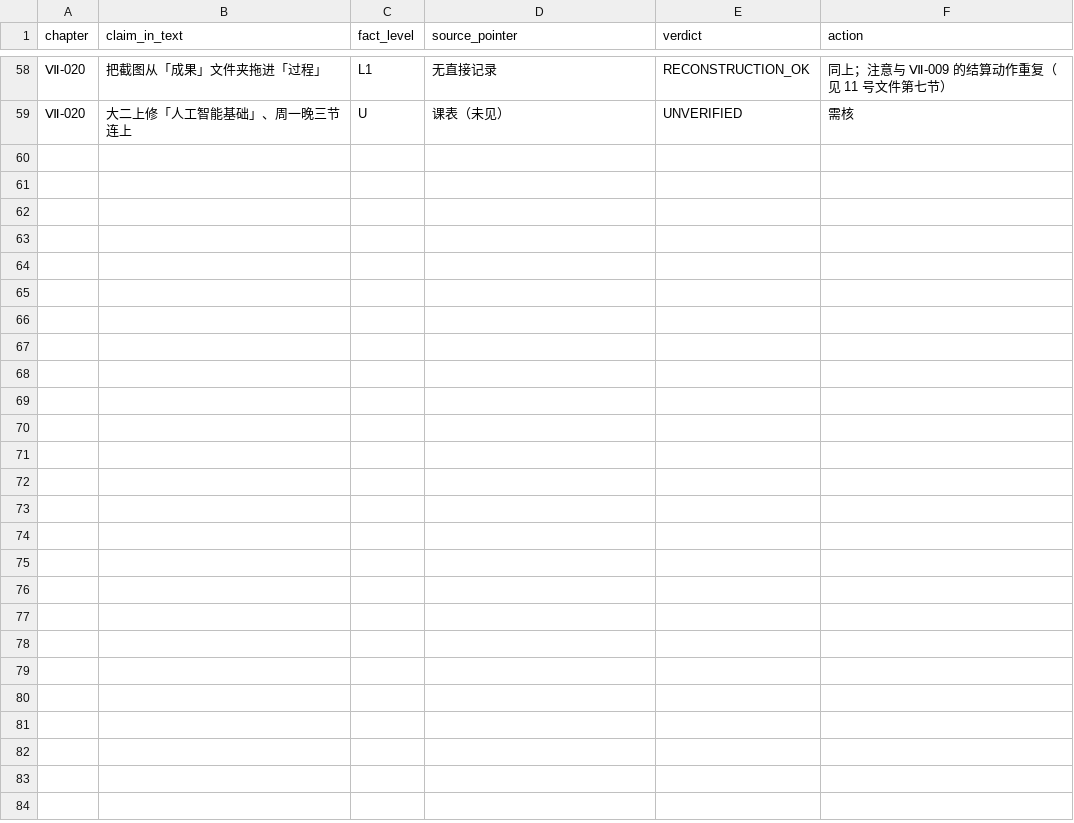
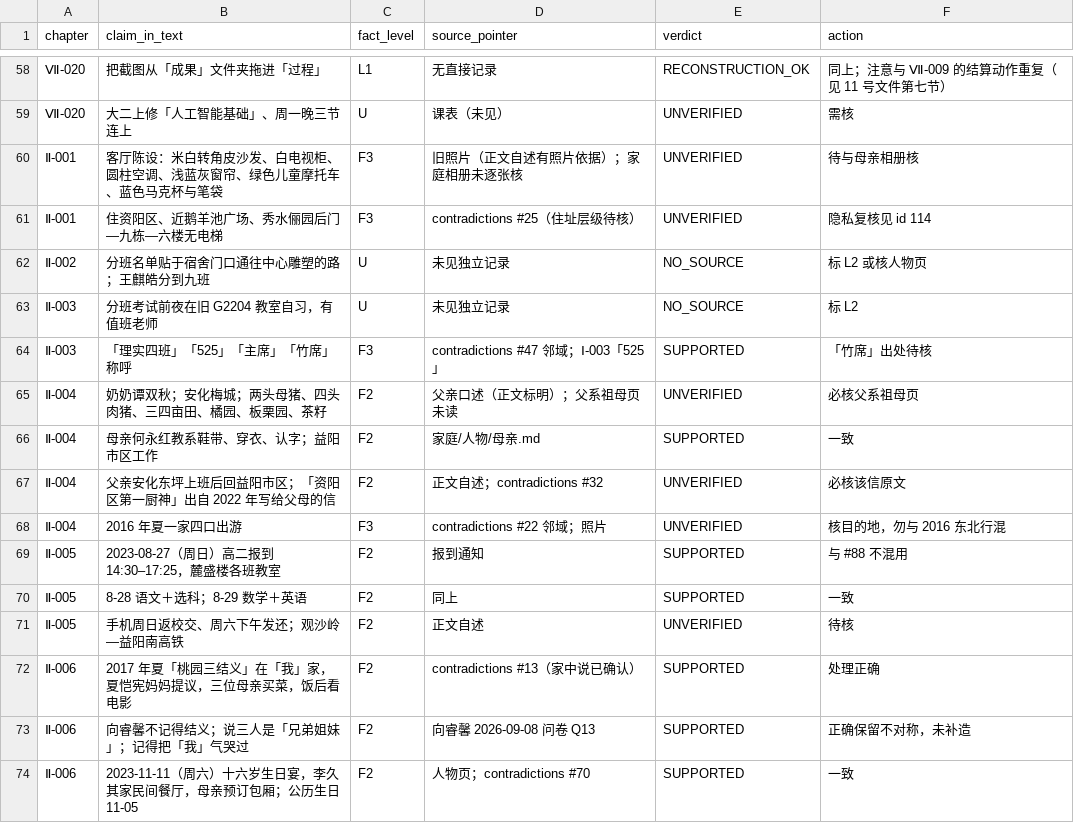
Before and after one commit to LYL-Z/the-memory-reading-notes, a TSV file: editorial/full-corpus-readiness/08_manuscript-to-corpus-traceability.tsv, drawn as a sheet; only a part is shown, gaps mark what is left out; the diff names each change by its address in the sheet, - before the commit and + after, or states it on an @@ line.

```diff
--- a/editorial/full-corpus-readiness/08_manuscript-to-corpus-traceability.tsv
+++ b/editorial/full-corpus-readiness/08_manuscript-to-corpus-traceability.tsv
+row 60: Ⅱ-001 | 客厅陈设：米白转角皮沙发、白电视柜、圆柱空调、浅蓝灰窗帘、绿色儿童摩托车、蓝色马克杯与笔袋 | F3 | 旧照片（正文自述有照片依据）；家庭相册未逐张核 | UNVERIFIED | 待与母亲相册核
+row 61: Ⅱ-001 | 住资阳区、近鹅羊池广场、秀水俪园后门—九栋—六楼无电梯 | F3 | contradictions #25（住址层级待核） | UNVERIFIED | 隐私复核见 id 114
+row 62: Ⅱ-002 | 分班名单贴于宿舍门口通往中心雕塑的路；王麒皓分到九班 | U | 未见独立记录 | NO_SOURCE | 标 L2 或核人物页
+row 63: Ⅱ-003 | 分班考试前夜在旧 G2204 教室自习，有值班老师 | U | 未见独立记录 | NO_SOURCE | 标 L2
+row 64: Ⅱ-003 | 「理实四班」「525」「主席」「竹席」称呼 | F3 | contradictions #47 邻域；Ⅰ-003「525」 | SUPPORTED | 「竹席」出处待核
+row 65: Ⅱ-004 | 奶奶谭双秋；安化梅城；两头母猪、四头肉猪、三四亩田、橘园、板栗园、茶籽 | F2 | 父亲口述（正文标明）；父系祖母页未读 | UNVERIFIED | 必核父系祖母页
+row 66: Ⅱ-004 | 母亲何永红教系鞋带、穿衣、认字；益阳市区工作 | F2 | 家庭/人物/母亲.md | SUPPORTED | 一致
+row 67: Ⅱ-004 | 父亲安化东坪上班后回益阳市区；「资阳区第一厨神」出自 2022 年写给父母的信 | F2 | 正文自述；contradictions #32 | UNVERIFIED | 必核该信原文
+row 68: Ⅱ-004 | 2016 年夏一家四口出游 | F3 | contradictions #22 邻域；照片 | UNVERIFIED | 核目的地，勿与 2016 东北行混
+row 69: Ⅱ-005 | 2023-08-27（周日）高二报到 14:30–17:25，麓盛楼各班教室 | F2 | 报到通知 | SUPPORTED | 与 #88 不混用
+row 70: Ⅱ-005 | 8-28 语文＋选科；8-29 数学＋英语 | F2 | 同上 | SUPPORTED | 一致
+row 71: Ⅱ-005 | 手机周日返校交、周六下午发还；观沙岭—益阳南高铁 | F2 | 正文自述 | UNVERIFIED | 待核
+row 72: Ⅱ-006 | 2017 年夏「桃园三结义」在「我」家，夏恺宪妈妈提议，三位母亲买菜，饭后看电影 | F2 | contradictions #13（家中说已确认） | SUPPORTED | 处理正确
+row 73: Ⅱ-006 | 向睿馨不记得结义；说三人是「兄弟姐妹」；记得把「我」气哭过 | F2 | 向睿馨 2026-09-08 问卷 Q13 | SUPPORTED | 正确保留不对称，未补造
+row 74: Ⅱ-006 | 2023-11-11（周六）十六岁生日宴，李久其家民间餐厅，母亲预订包厢；公历生日 11-05 | F2 | 人物页；contradictions #70 | SUPPORTED | 一致
```
Also changed, not shown: editorial/full-corpus-readiness/02_full-reading-ledger.tsv, editorial/full-corpus-readiness/07_corpus-to-manuscript-coverage.tsv, 10 other files.
